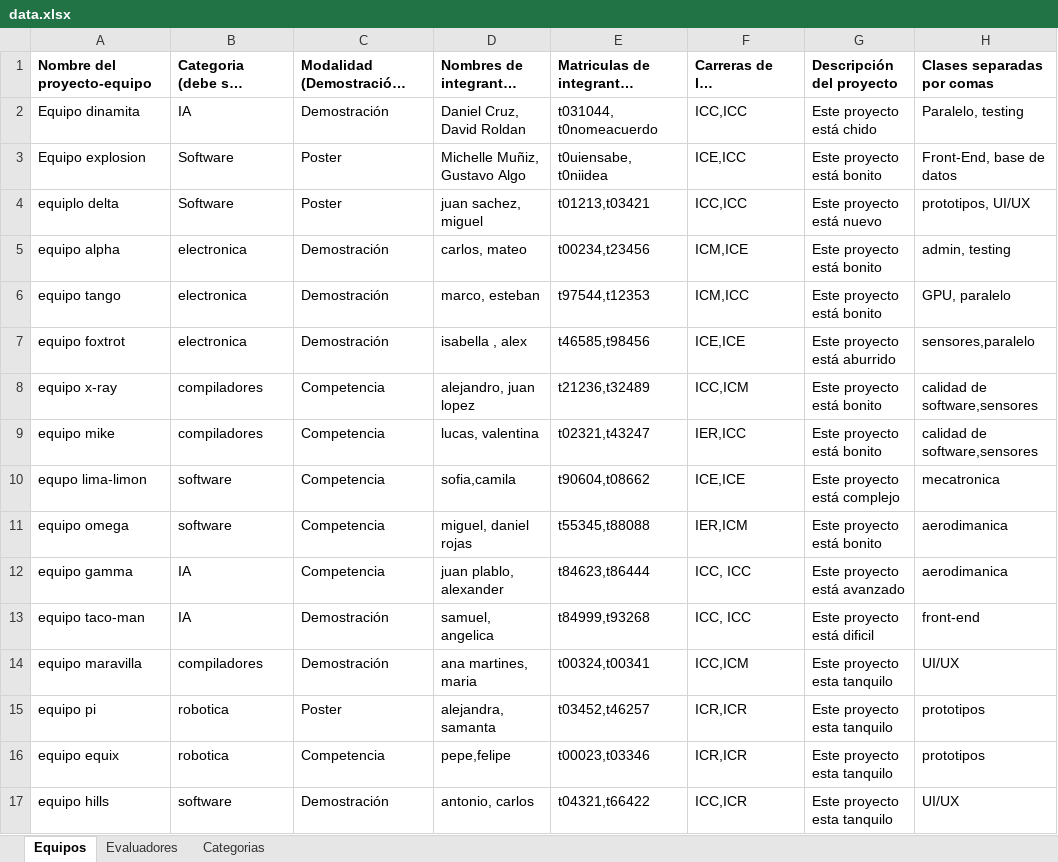
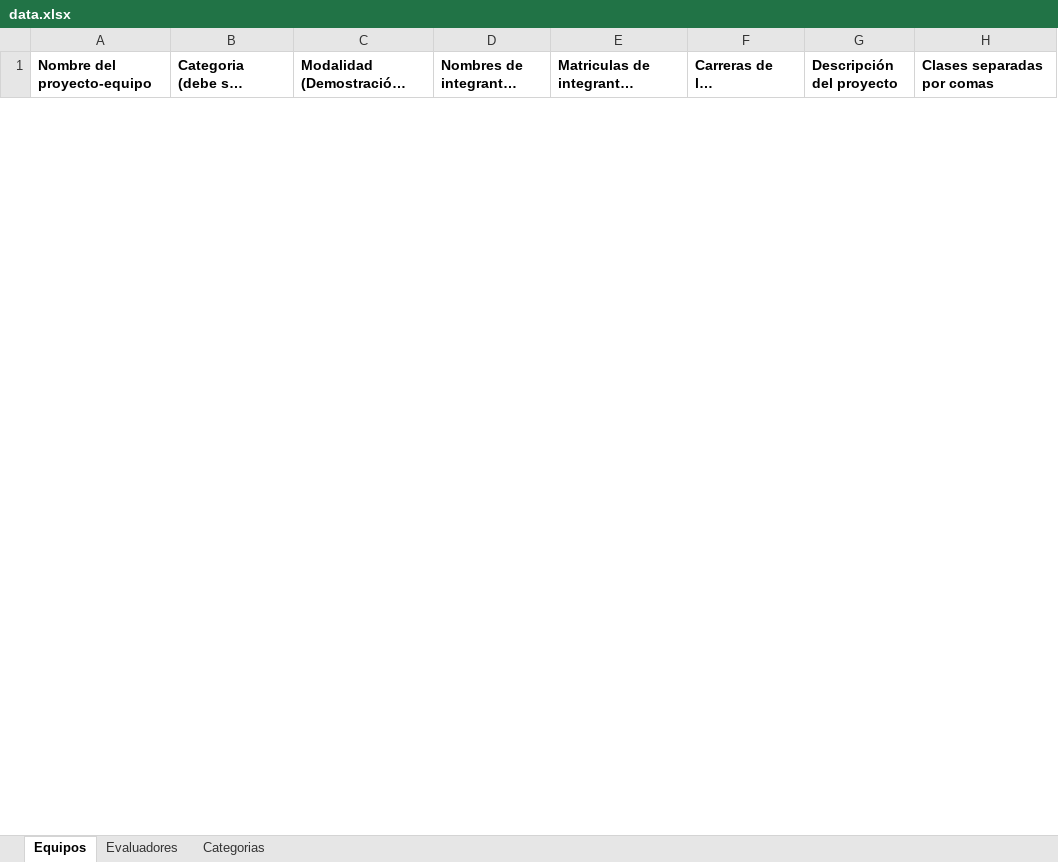
Before and after one commit to michelleaml/Engineering-WebPage, an Excel workbook: Scripts/data/data.xlsx, sheet Equipos, drawn as a sheet; only a part is shown; long unchanged cells end in …; values as stored, in another font and other column widths than the file's, no borders; charts and pictures not drawn; removed rows and columns are numbered as before the commit, all else as after; the diff covers the shown part only; the diff names each change by its address in the sheet, - before the commit and + after, or states it on an @@ line.

Commit message:
done input_data.py changes to work with spaces.

```diff
--- a/Scripts/data/data.xlsx (sheet Equipos)
+++ b/Scripts/data/data.xlsx (sheet Equipos)
-row 2: Equipo dinamita | IA | Demostración | Daniel Cruz, David Roldan | t031044, t0nomeacuerdo | ICC,ICC | Este proyecto está chido | Paralelo, testing
-row 3: Equipo explosion | Software | Poster | Michelle Muñiz, Gustavo Algo | t0uiensabe, t0niidea | ICE,ICC | Este proyecto está bonito | Front-End, base de datos
-row 4: equiplo delta | Software | Poster | juan sachez, miguel | t01213,t03421 | ICC,ICC | Este proyecto está nuevo | prototipos, UI/UX
-row 5: equipo alpha | electronica | Demostración | carlos, mateo | t00234,t23456 | ICM,ICE | Este proyecto está bonito | admin, testing
-row 6: equipo tango | electronica | Demostración | marco, esteban | t97544,t12353 | ICM,ICC | Este proyecto está bonito | GPU, paralelo
-row 7: equipo foxtrot | electronica | Demostración | isabella , alex | t46585,t98456 | ICE,ICE | Este proyecto está aburrido | sensores,paralelo
-row 8: equipo x-ray | compiladores | Competencia | alejandro, juan lopez | t21236,t32489 | ICC,ICM | Este proyecto está bonito | calidad de software,sensores
-row 9: equipo mike | compiladores | Competencia | lucas, valentina | t02321,t43247 | IER,ICC | Este proyecto está bonito | calidad de software,sensores
-row 10: equpo lima-limon | software | Competencia | sofia,camila | t90604,t08662 | ICE,ICE | Este proyecto está complejo | mecatronica
-row 11: equipo omega | software | Competencia | miguel, daniel rojas | t55345,t88088 | IER,ICM | Este proyecto está bonito | aerodimanica
-row 12: equipo gamma | IA | Competencia | juan plablo, alexander | t84623,t86444 | ICC, ICC | Este proyecto está avanzado | aerodimanica
-row 13: equipo taco-man | IA | Demostración | samuel, angelica | t84999,t93268 | ICC, ICC | Este proyecto está dificil | front-end
-row 14: equipo maravilla | compiladores | Demostración | ana martines, maria | t00324,t00341 | ICC,ICM | Este proyecto esta tanquilo | UI/UX
-row 15: equipo pi | robotica | Poster | alejandra, samanta | t03452,t46257 | ICR,ICR | Este proyecto esta tanquilo | prototipos
-row 16: equipo equix | robotica | Competencia | pepe,felipe | t00023,t03346 | ICR,ICR | Este proyecto esta tanquilo | prototipos
-row 17: equipo hills | software | Demostración | antonio, carlos | t04321,t66422 | ICC,ICR | Este proyecto esta tanquilo | UI/UX
```
Also changed, not shown: 98 added rows and 7 removed rows elsewhere in this sheet, sheet Evaluadores, sheet Categorias, 5 other files.
